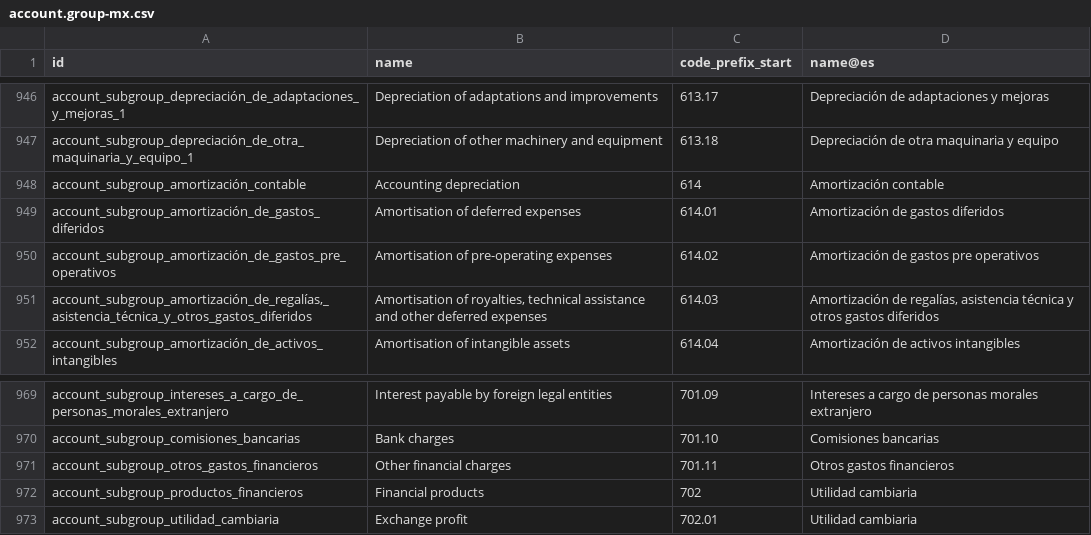
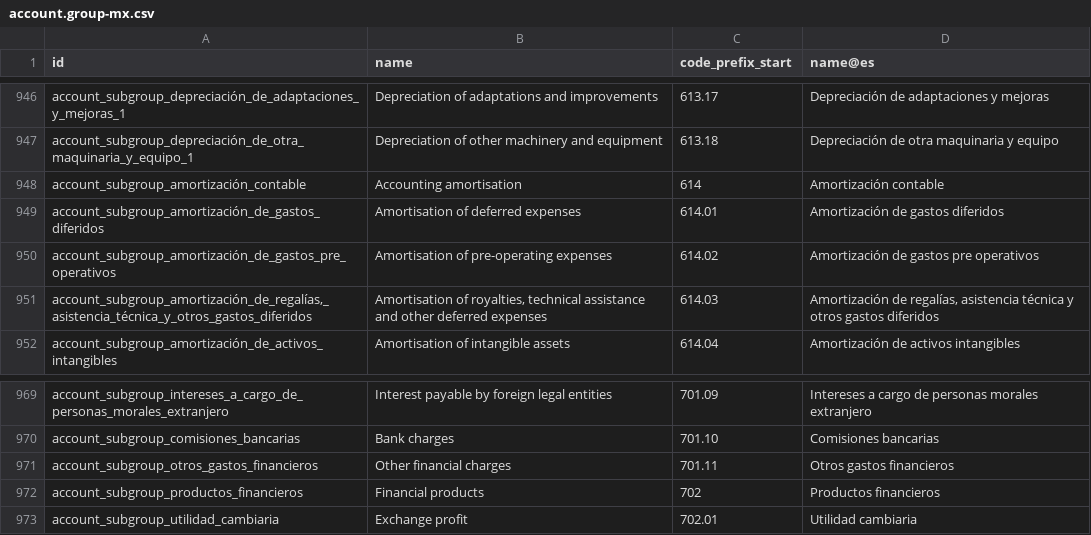
Before and after one commit to borgbuster/odoo, a CSV file: addons/l10n_mx/data/template/account.group-mx.csv, drawn as a sheet; only a part is shown, gaps mark what is left out; the diff covers the shown part only.

Commit message:
[FIX] l10n_mx: restore SAT account group names copied from siblings
Seven entries of the Mexican chart of accounts template carry a name that
belongs to a different group, because it was copied from a neighbouring
entry when the chart was converted to the CSV template format. The XML ID
of each record states the intended name, which is what this restores:

  6       Gastos generales                 -> Gastos
  252.07  account_subgroup_hipotecas_[...] -> Hipotecas por pagar a largo plazo nacional
  602     Cost of sales / Costo de venta   -> Selling expenses / Gastos de venta
  613     Amortización contable            -> Depreciación contable
  614     Accounting depreciation          -> Accounting amortisation
  701.06  Intereses a cargo bancario extranjero
          -> Intereses a cargo de personas físicas nacional
  702     Utilidad cambiaria               -> Productos financieros

These names are not cosmetic. The electronic accounting Chart of Accounts
XML (Anexo 24) takes the Desc attribute of every Ctas element from the
account group name, so a Spanish database currently declares group 702 as
"Utilidad cambiaria" -- the name of its own child 702.01 -- instead of
"Productos financieros" as published in the SAT catalogue. CodAgrup is
built from code_prefix_start and stays correct, so the file still
validates against the XSD, but the declared description does not match the
official nomenclature.

The Trial Balance and Pólizas XML files are unaffected; neither exports
account group names.

closes odoo/odoo#277891

X-original-commit: b464289b5b8a13ab699041e63ea38acb3671646d
Related: odoo/enterprise#125207
Signed-off-by: Antoine Boonen (aboo) <aboo@odoo.com>

```diff
--- a/addons/l10n_mx/data/template/account.group-mx.csv
+++ b/addons/l10n_mx/data/template/account.group-mx.csv
@@ -947,3 +947,3 @@
 "account_subgroup_depreciación_de_otra_maquinaria_y_equipo_1","Depreciation of other machinery and equipment","613.18","Depreciación de otra maquinaria y equipo"
-"account_subgroup_amortización_contable","Accounting depreciation","614","Amortización contable"
+"account_subgroup_amortización_contable","Accounting amortisation","614","Amortización contable"
 "account_subgroup_amortización_de_gastos_diferidos","Amortisation of deferred expenses","614.01","Amortización de gastos diferidos"
@@ -971,3 +971,3 @@
 "account_subgroup_otros_gastos_financieros","Other financial charges","701.11","Otros gastos financieros"
-"account_subgroup_productos_financieros","Financial products","702","Utilidad cambiaria"
+"account_subgroup_productos_financieros","Financial products","702","Productos financieros"
 "account_subgroup_utilidad_cambiaria","Exchange profit","702.01","Utilidad cambiaria"
```
Also changed, not shown: 7 edited cells elsewhere in this file.
